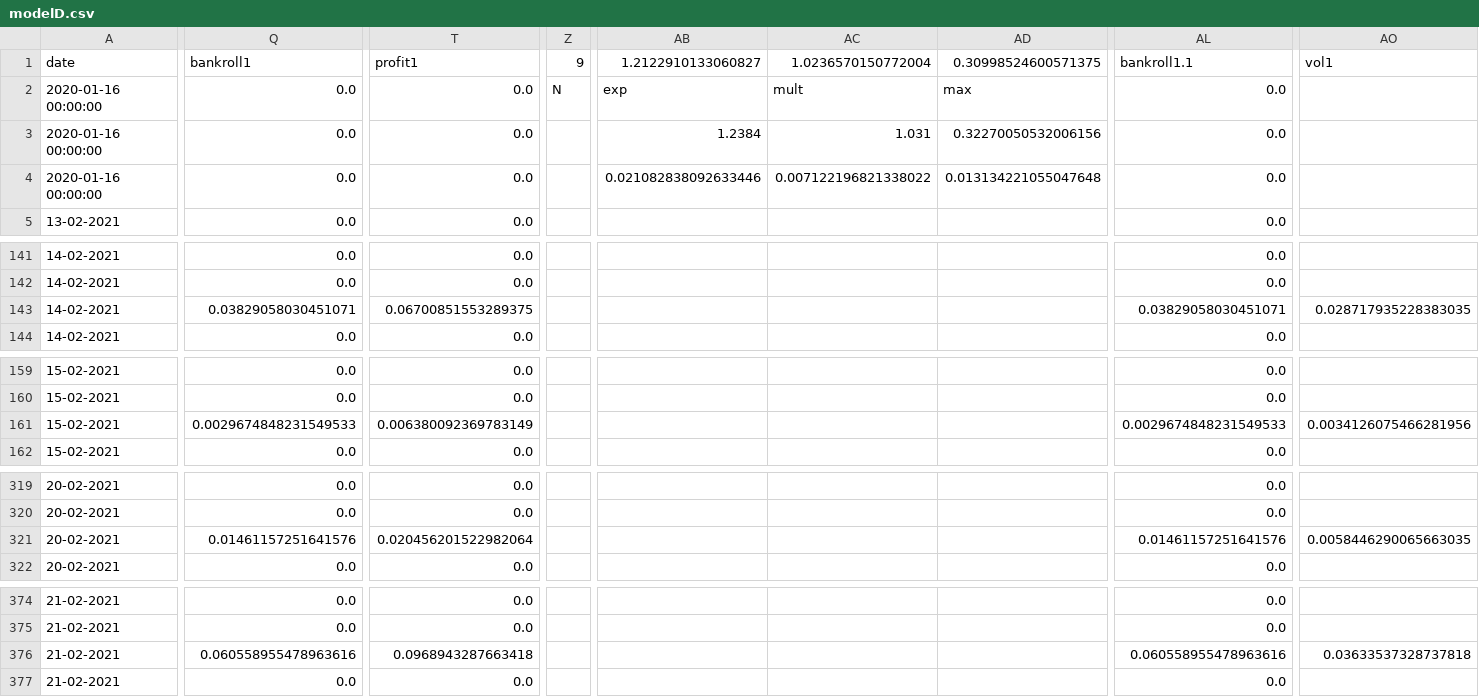
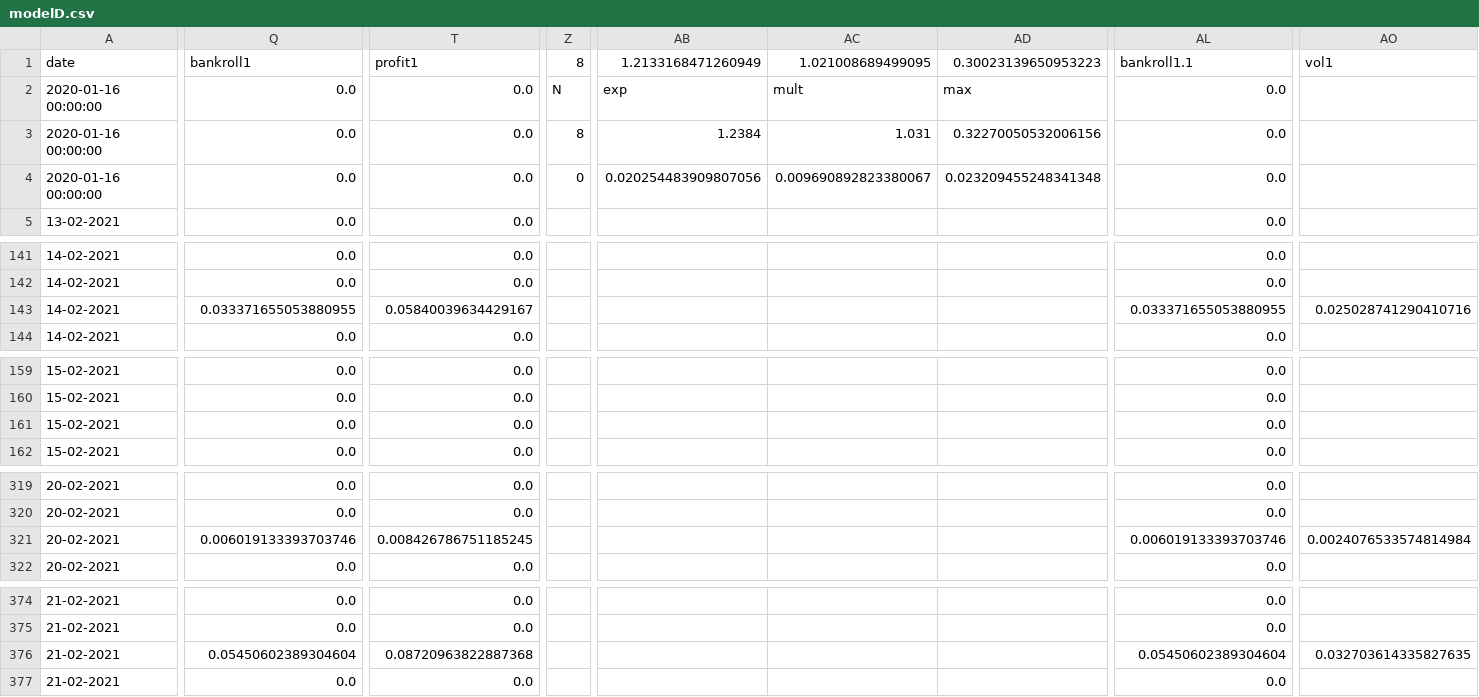
Before and after one commit to jps-yes/soccer_predictor, a CSV file: website/modelD.csv, drawn as a sheet; only a part is shown, gaps mark what is left out; the diff covers the shown part only; the diff names each change by its address in the sheet, - before the commit and + after, or states it on an @@ line.

```diff
--- a/website/modelD.csv
+++ b/website/modelD.csv
-Z1: 9
+Z1: 8
-AB1: 1.2122910133060827
+AB1: 1.2133168471260949
-AC1: 1.0236570150772004
+AC1: 1.021008689499095
-AD1: 0.30998524600571375
+AD1: 0.30023139650953223
-Z3 (8): (empty)
+Z3 (8): 8
-Z4 (8): (empty)
+Z4 (8): 0
-AB4 (1.2133168471260949): 0.021082838092633446
+AB4 (1.2133168471260949): 0.020254483909807056
-AC4 (1.021008689499095): 0.007122196821338022
+AC4 (1.021008689499095): 0.009690892823380067
-AD4 (0.30023139650953223): 0.013134221055047648
+AD4 (0.30023139650953223): 0.023209455248341348
-Q143 (bankroll1): 0.03829058030451071
+Q143 (bankroll1): 0.033371655053880955
-T143 (profit1): 0.06700851553289375
+T143 (profit1): 0.05840039634429167
-AL143 (bankroll1.1): 0.03829058030451071
+AL143 (bankroll1.1): 0.033371655053880955
-AO143 (vol1): 0.028717935228383035
+AO143 (vol1): 0.025028741290410716
-Q161 (bankroll1): 0.0029674848231549533
+Q161 (bankroll1): 0.0
-T161 (profit1): 0.006380092369783149
+T161 (profit1): 0.0
-AL161 (bankroll1.1): 0.0029674848231549533
+AL161 (bankroll1.1): 0.0
-AO161 (vol1): 0.0034126075466281956
+AO161 (vol1): (empty)
-Q321 (bankroll1): 0.01461157251641576
+Q321 (bankroll1): 0.006019133393703746
-T321 (profit1): 0.020456201522982064
+T321 (profit1): 0.008426786751185245
-AL321 (bankroll1.1): 0.01461157251641576
+AL321 (bankroll1.1): 0.006019133393703746
-AO321 (vol1): 0.0058446290065663035
+AO321 (vol1): 0.0024076533574814984
-Q376 (bankroll1): 0.060558955478963616
+Q376 (bankroll1): 0.05450602389304604
-T376 (profit1): 0.0968943287663418
+T376 (profit1): 0.08720963822887368
-AL376 (bankroll1.1): 0.060558955478963616
+AL376 (bankroll1.1): 0.05450602389304604
-AO376 (vol1): 0.03633537328737818
+AO376 (vol1): 0.032703614335827635
```
Also changed, not shown: 78 edited cells elsewhere in this file.
